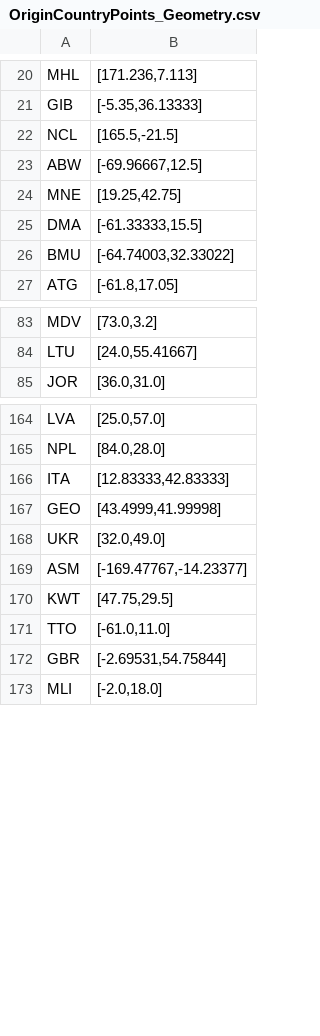
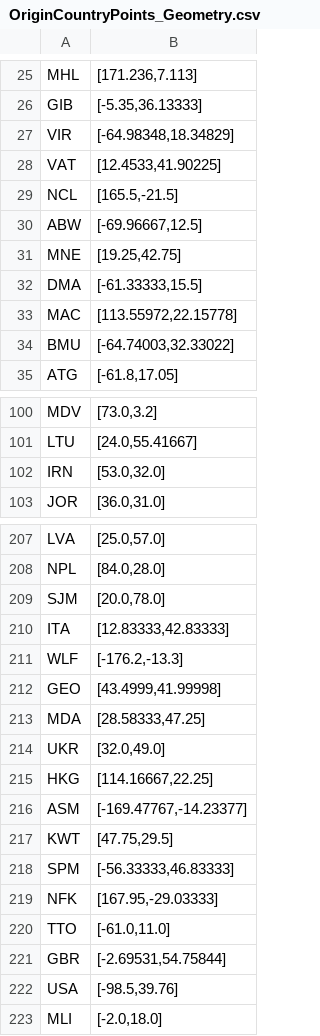
Before and after one commit to pamatulli81/qs-core-refugee, a CSV file: data/Attachments/OriginCountryPoints_Geometry.csv, drawn as a sheet; only a part is shown, gaps mark what is left out; the diff covers the shown part only.

```diff
--- a/data/Attachments/OriginCountryPoints_Geometry.csv
+++ b/data/Attachments/OriginCountryPoints_Geometry.csv
@@ -21,2 +26,4 @@ MHL,"[171.236,7.113]"
 GIB,"[-5.35,36.13333]"
+VIR,"[-64.98348,18.34829]"
+VAT,"[12.4533,41.90225]"
 NCL,"[165.5,-21.5]"
@@ -25,2 +32,3 @@ MNE,"[19.25,42.75]"
 DMA,"[-61.33333,15.5]"
+MAC,"[113.55972,22.15778]"
 BMU,"[-64.74003,32.33022]"
@@ -84,2 +101,3 @@ MDV,"[73.0,3.2]"
 LTU,"[24.0,55.41667]"
+IRN,"[53.0,32.0]"
 JOR,"[36.0,31.0]"
@@ -165,9 +208,16 @@ LVA,"[25.0,57.0]"
 NPL,"[84.0,28.0]"
+SJM,"[20.0,78.0]"
 ITA,"[12.83333,42.83333]"
+WLF,"[-176.2,-13.3]"
 GEO,"[43.4999,41.99998]"
+MDA,"[28.58333,47.25]"
 UKR,"[32.0,49.0]"
+HKG,"[114.16667,22.25]"
 ASM,"[-169.47767,-14.23377]"
 KWT,"[47.75,29.5]"
+SPM,"[-56.33333,46.83333]"
+NFK,"[167.95,-29.03333]"
 TTO,"[-61.0,11.0]"
 GBR,"[-2.69531,54.75844]"
+USA,"[-98.5,39.76]"
 MLI,"[-2.0,18.0]"
```
Also changed, not shown: 39 added rows elsewhere in this file, data/Attachments/AsylumCountryPoints_Geometry.csv, 5 other files.
